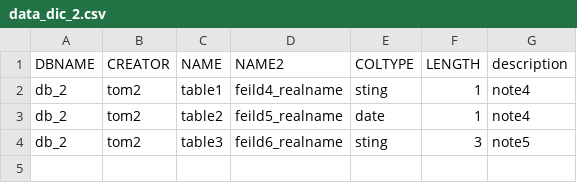
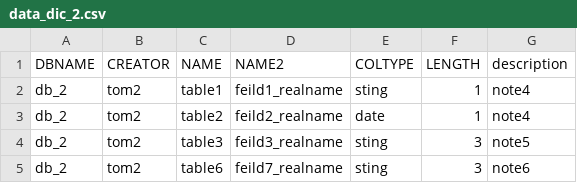
Before and after one commit to clambering-goat/hackthon, a CSV file: data_dic_2.csv, drawn as a sheet.

```diff
--- a/data_dic_2.csv
+++ b/data_dic_2.csv
@@ -1,4 +1,5 @@
 DBNAME,CREATOR,NAME,NAME2,COLTYPE,LENGTH,description
-db_2,tom2,table1,feild4_realname, sting ,1,note4
-db_2,tom2,table2,feild5_realname, date ,1,note4
-db_2,tom2,table3,feild6_realname, sting ,3,note5
+db_2,tom2,table1,feild1_realname, sting ,1,note4
+db_2,tom2,table2,feild2_realname, date ,1,note4
+db_2,tom2,table3,feild3_realname, sting ,3,note5
+db_2,tom2,table6,feild7_realname, sting ,3,note6
```
Also changed, not shown: 3 other files.
